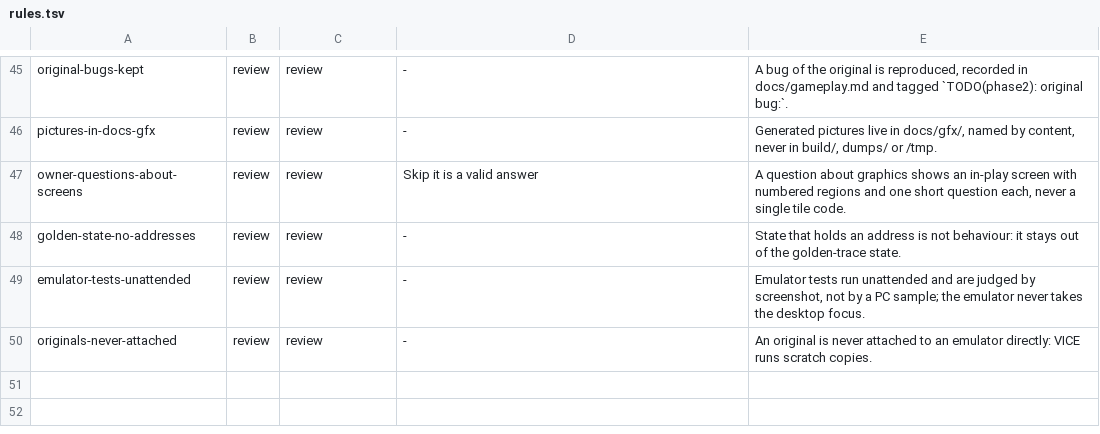
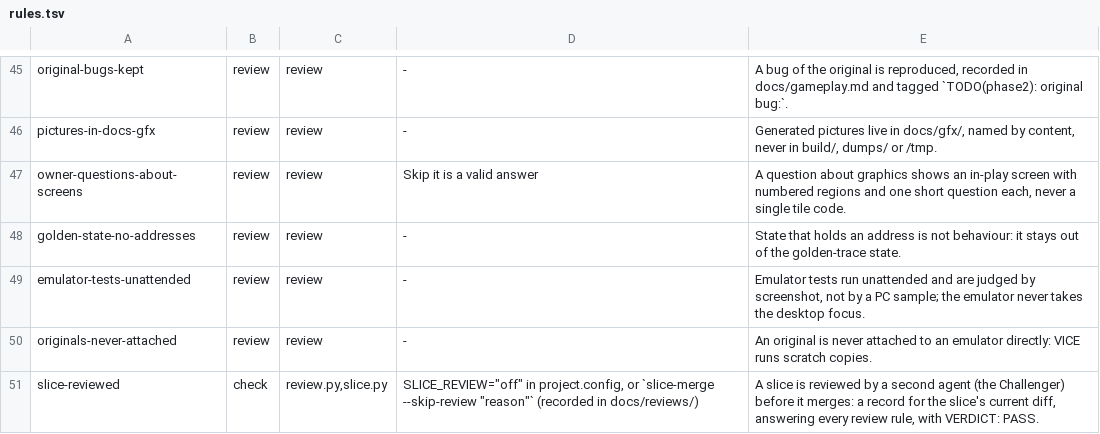
Before and after one commit to Dave-Agent/MOSaic, a TSV file: references/rules.tsv, drawn as a sheet; only a part is shown, gaps mark what is left out.

Commit message:
Challenger review: a read-only second agent reviews every slice before it merges
A slice is judged by gates a script can decide; they do not catch a name that passes every check and is wrong, a comment that is not true, or a rule no script knows (the 18 `review` rules of rules.tsv). references/challenger.md defines the role: a read-only agent that has not seen the slice agent's notes answers every review rule for the diff (held / violated / not-applicable, with evidence), tries to REFUTE the names the diff introduces (code shapes, tracer experiments on a scratch copy), lists findings and ends in VERDICT: PASS or FAIL.
scripts/review.py: `brief NAME` is the prompt (the diff, its hash, the review rules, the names to test, the record format), `template`, `hash`, `record NAME FILE` validates the answer (every review rule answered with evidence, claims held / refuted / not-tested, findings; a PASS with a violated rule or refuted claim, a FAIL with no finding, an unfilled TODO-FILL and a record for another diff are all refused) and stores it as docs/reviews/NAME-<diff hash>.md, `check NAME` is the gate (rule slice-reviewed). A record is for exactly one diff: a new commit needs a new review.
slice-merge refuses without a passing record when SLICE_REVIEW="required" (the new-project default; a project without the key is off, so existing projects are unchanged), commits the record with the merge, and --skip-review "reason" is recorded too. just review-brief / review-record / review-check; the registry gets the rule slice-reviewed (44 rules).
Tested: 15 self-tests (hash, brief, every refusal, the merge gate with and without a record, a skip, off). Tried on a real project: one real slice (18 files, 569 added lines) reviewed by a read-only agent: it answered all 18 rules, tested 28 names with about a dozen tracer experiments (51 tool calls, about 155k tokens, 8 minutes), and returned FAIL with concrete findings; those I checked by hand in the code held up (descriptions inserted between a label's XREF lines, a 'frames' unit that is every second frame, 'bottom band' charset stages, a random-generator comment, no .assert on a hardware-fixed base). Fixes #15

```diff
--- a/references/rules.tsv
+++ b/references/rules.tsv
@@ -50 +50,2 @@ emulator-tests-unattended	review	review	-	Emulator tests run unattended and are
 originals-never-attached	review	review	-	An original is never attached to an emulator directly: VICE runs scratch copies.
+slice-reviewed	check	review.py,slice.py	SLICE_REVIEW="off" in project.config, or `slice-merge --skip-review "reason"` (recorded in docs/reviews/)	A slice is reviewed by a second agent (the Challenger) before it merges: a record for the slice's current diff, answering every review rule, with VERDICT: PASS.
```
Also changed, not shown: 12 other files.
